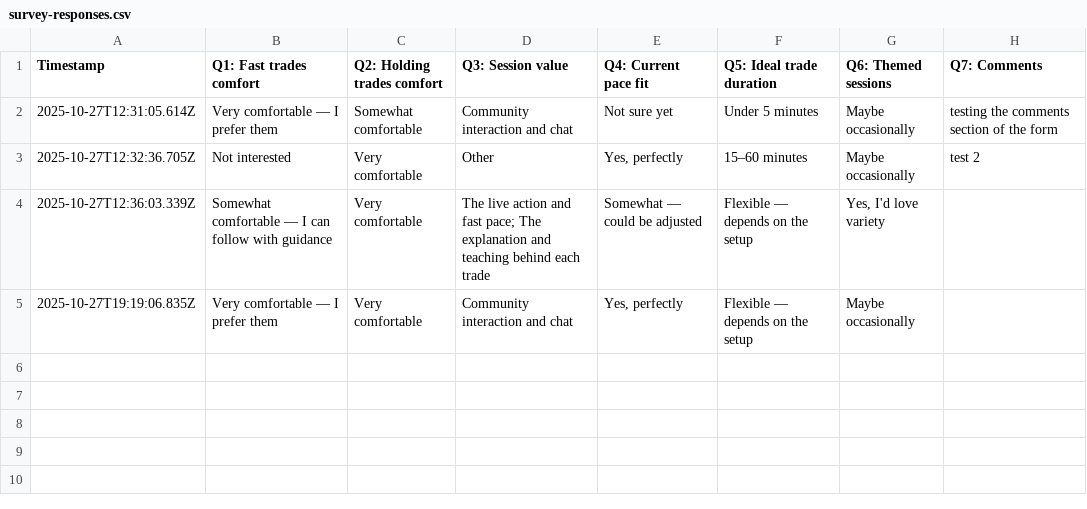
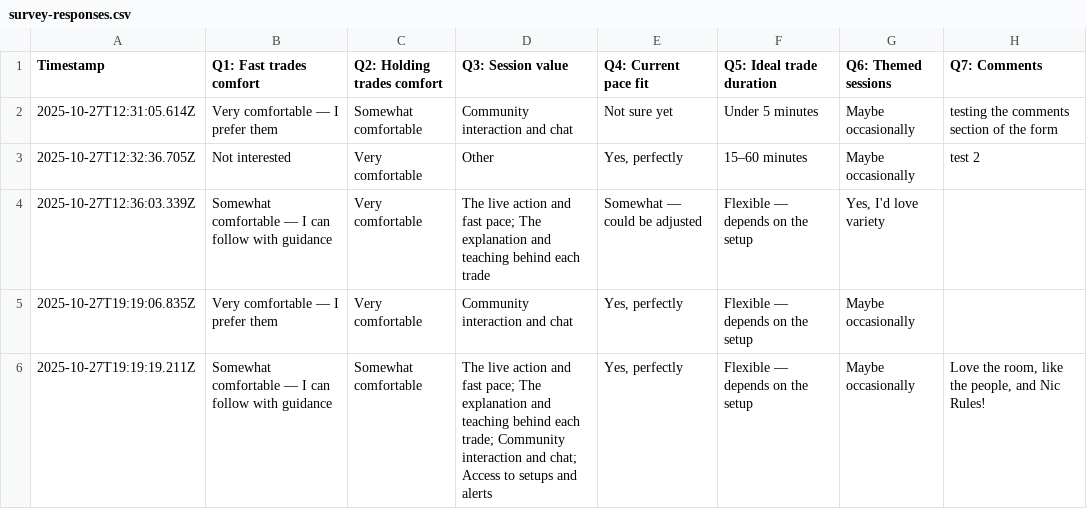
Before and after one commit to simplestocks/stock-bridge, a CSV file: survey-responses.csv, drawn as a sheet; the diff names each change by its address in the sheet, - before the commit and + after, or states it on an @@ line.

Commit message:
New survey response: 2025-10-27T19:19:20.433Z

```diff
--- a/survey-responses.csv
+++ b/survey-responses.csv
+row 6: 2025-10-27T19:19:19.211Z | Somewhat comfortable — I can follow with guidance | Somewhat comfortable | The live action and fast pace; The explanation and teaching behind each trade; Community interaction and chat; Access to setups and alerts | Yes, perfectly | Flexible — depends on the setup | Maybe occasionally | Love the room, like the people, and Nic Rules!
```
